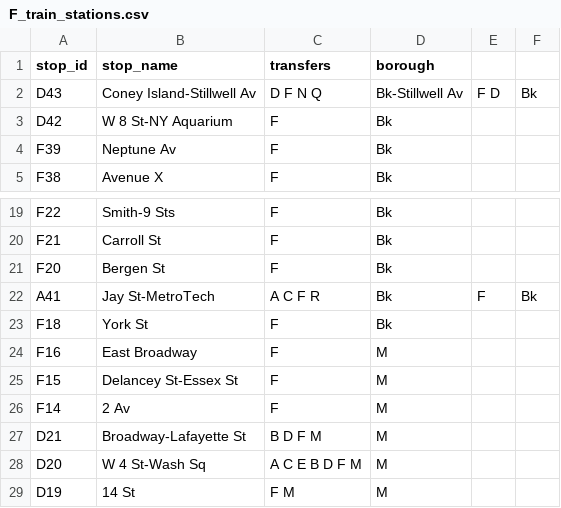
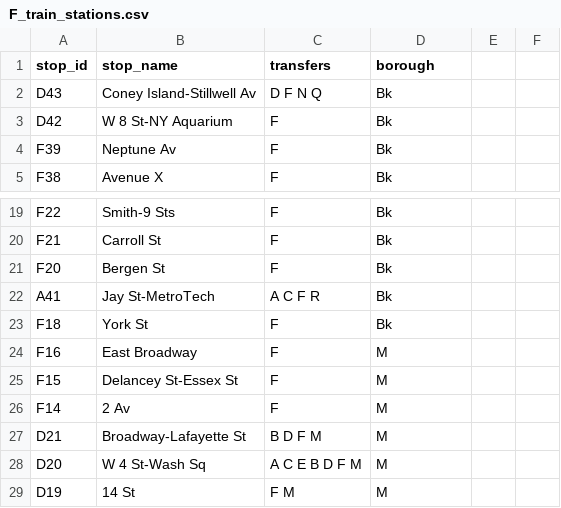
Before and after one commit to NolanSmug/NYC-Subway-Journey-Game, a CSV file: csv/F_train_stations.csv, drawn as a sheet; only a part is shown, gaps mark what is left out.

```diff
--- a/csv/F_train_stations.csv
+++ b/csv/F_train_stations.csv
@@ -1,3 +1,3 @@
 stop_id,stop_name,transfers,borough
-D43,Coney Island-Stillwell Av,D F N Q,Bk-Stillwell Av,F D,Bk
+D43,Coney Island-Stillwell Av,D F N Q,Bk
 D42,W 8 St-NY Aquarium,F,Bk
@@ -21,3 +21,3 @@ F21,Carroll St,F,Bk
 F20,Bergen St,F,Bk
-A41,Jay St-MetroTech,A C F R,Bk,F,Bk
+A41,Jay St-MetroTech,A C F R,Bk
 F18,York St,F,Bk
```
Also changed, not shown: csv/A_train_stations.csv, csv/C_train_stations.csv, 8 other files.
